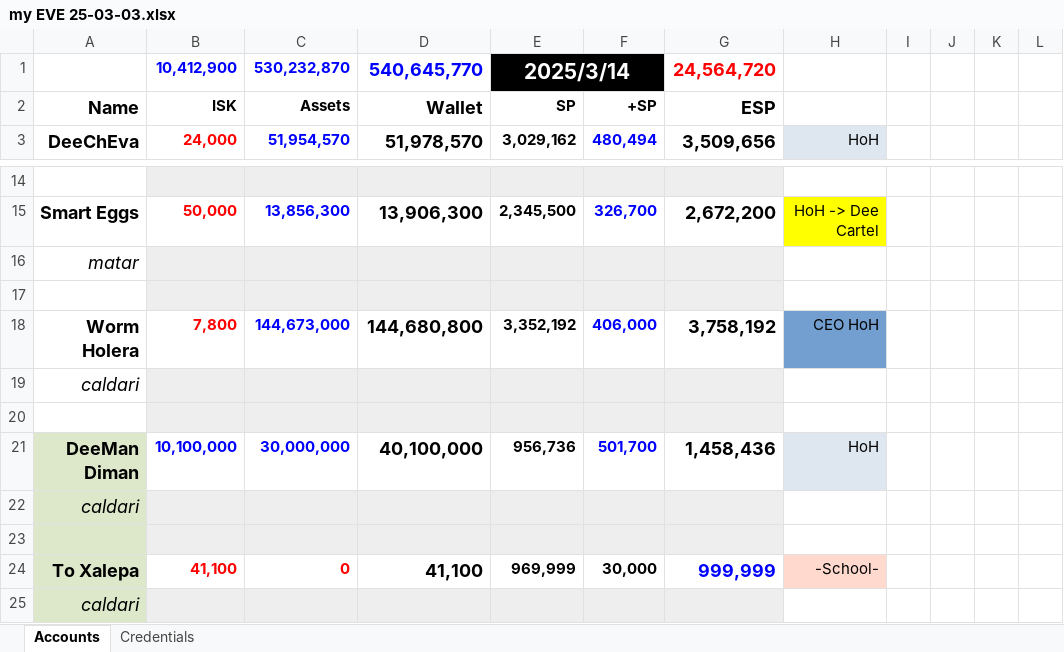
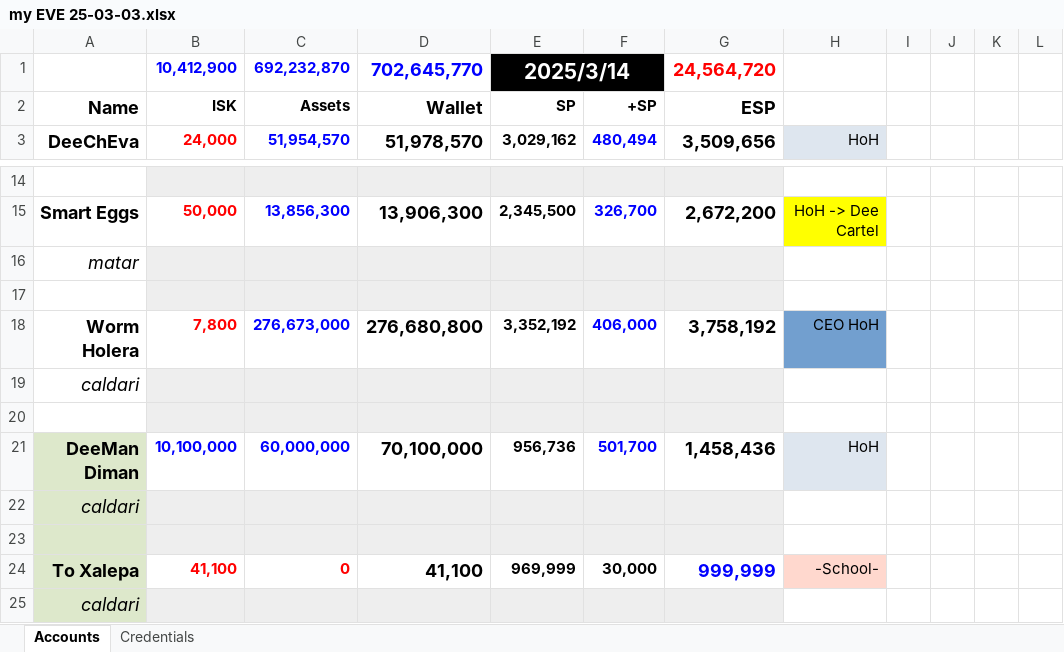
Before and after one commit to deecovan/eve, an Excel workbook: my EVE 25-03-03.xlsx, sheet Accounts, drawn as a sheet; only a part is shown, gaps mark what is left out; values as stored, in another font and other column widths than the file's, no borders; the diff names each change by its address in the sheet, - before the commit and + after, or states it on an @@ line.

```diff
--- a/my EVE 25-03-03.xlsx (sheet Accounts)
+++ b/my EVE 25-03-03.xlsx (sheet Accounts)
-C1: 530,232,870
+C1: 692,232,870
-D1: 540,645,770
+D1: 702,645,770
-C18: 144,673,000
+C18: 276,673,000
-D18: 144,680,800
+D18: 276,680,800
-C21: 30,000,000
+C21: 60,000,000
-D21: 40,100,000
+D21: 70,100,000
```
Also changed, not shown: charts or pictures, 19 other files.
